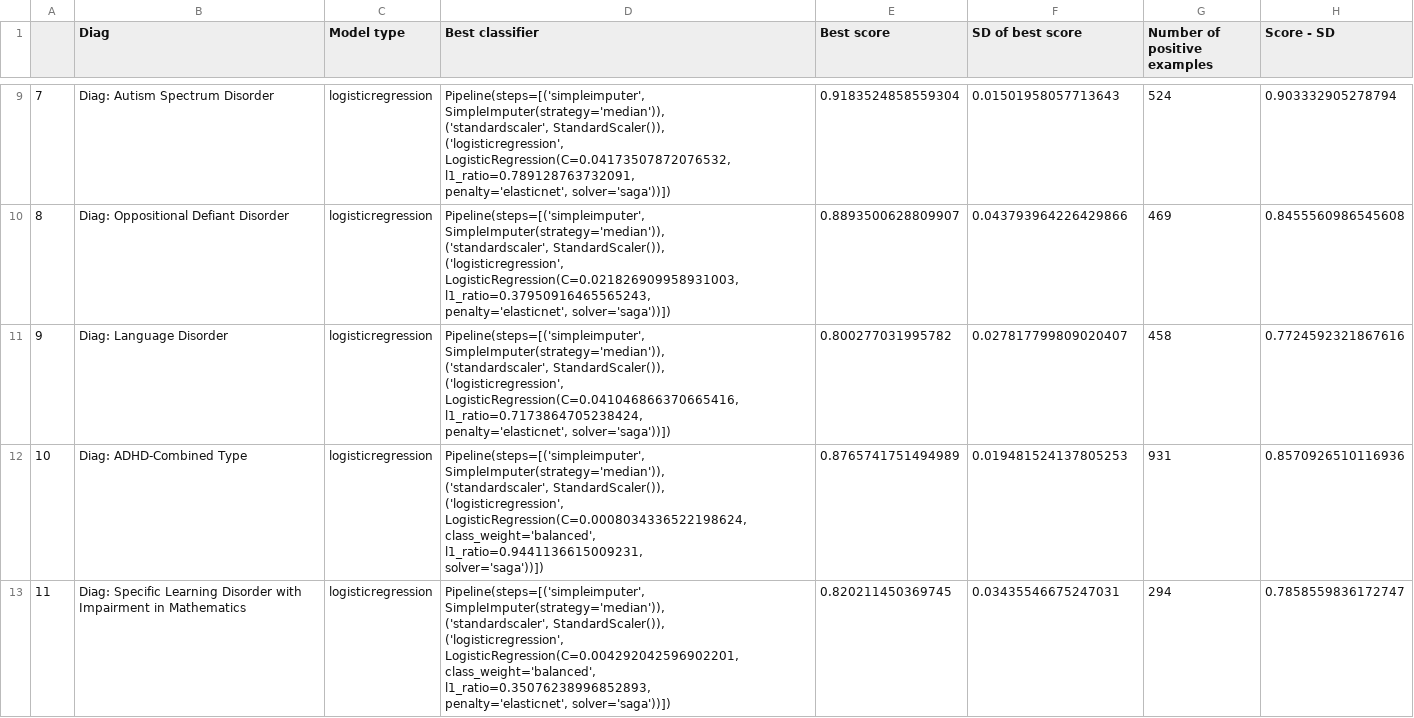
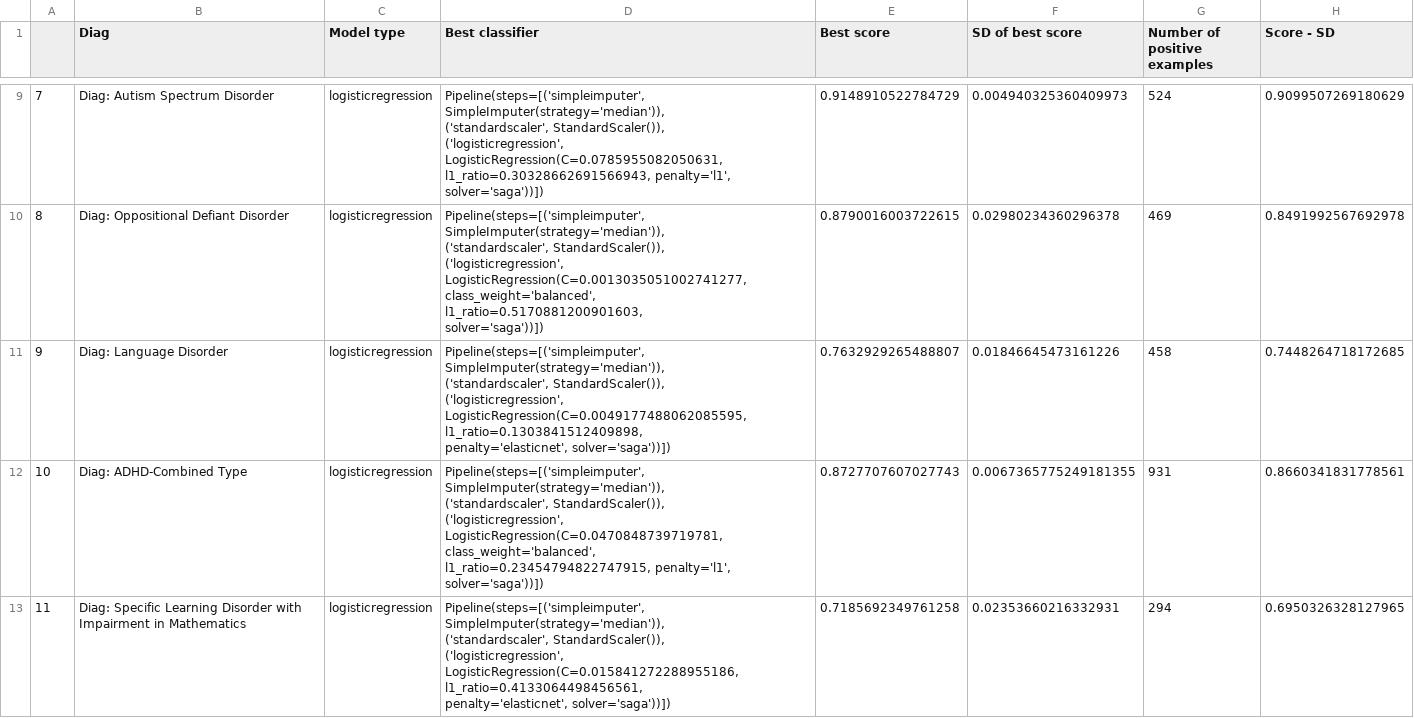
Before and after one commit to charlie42/diagnosis-predictor, a CSV file: reports/df_of_best_classifiers_and_their_scores.csv, drawn as a sheet; only a part is shown, gaps mark what is left out; the diff covers the shown part only.

```diff
--- a/reports/df_of_best_classifiers_and_their_scores.csv
+++ b/reports/df_of_best_classifiers_and_their_scores.csv
@@ -48,32 +47,32 @@
-7,Diag: Autism Spectrum Disorder,logisticregression,"Pipeline(steps=[('simpleimputer', SimpleImputer(strategy='median')),
-                ('standardscaler', StandardScaler()),
-                ('logisticregression',
-                 LogisticRegression(C=0.04173507872076532,
-                                    l1_ratio=0.789128763732091,
-                                    penalty='elasticnet', solver='saga'))])",0.9183524858559304,0.01501958057713643,524,0.903332905278794
-8,Diag: Oppositional Defiant Disorder,logisticregression,"Pipeline(steps=[('simpleimputer', SimpleImputer(strategy='median')),
-                ('standardscaler', StandardScaler()),
-                ('logisticregression',
-                 LogisticRegression(C=0.021826909958931003,
-                                    l1_ratio=0.37950916465565243,
-                                    penalty='elasticnet', solver='saga'))])",0.8893500628809907,0.043793964226429866,469,0.8455560986545608
-9,Diag: Language Disorder,logisticregression,"Pipeline(steps=[('simpleimputer', SimpleImputer(strategy='median')),
-                ('standardscaler', StandardScaler()),
-                ('logisticregression',
-                 LogisticRegression(C=0.041046866370665416,
-                                    l1_ratio=0.7173864705238424,
-                                    penalty='elasticnet', solver='saga'))])",0.800277031995782,0.027817799809020407,458,0.7724592321867616
-10,Diag: ADHD-Combined Type,logisticregression,"Pipeline(steps=[('simpleimputer', SimpleImputer(strategy='median')),
-                ('standardscaler', StandardScaler()),
-                ('logisticregression',
-                 LogisticRegression(C=0.0008034336522198624,
-                                    class_weight='balanced',
-                                    l1_ratio=0.9441136615009231,
-                                    solver='saga'))])",0.8765741751494989,0.019481524137805253,931,0.8570926510116936
-11,Diag: Specific Learning Disorder with Impairment in Mathematics,logisticregression,"Pipeline(steps=[('simpleimputer', SimpleImputer(strategy='median')),
-                ('standardscaler', StandardScaler()),
-                ('logisticregression',
-                 LogisticRegression(C=0.004292042596902201,
-                                    class_weight='balanced',
-                                    l1_ratio=0.35076238996852893,
-                                    penalty='elasticnet', solver='saga'))])",0.820211450369745,0.03435546675247031,294,0.7858559836172747
+7,Diag: Autism Spectrum Disorder,logisticregression,"Pipeline(steps=[('simpleimputer', SimpleImputer(strategy='median')),
+                ('standardscaler', StandardScaler()),
+                ('logisticregression',
+                 LogisticRegression(C=0.0785955082050631,
+                                    l1_ratio=0.30328662691566943, penalty='l1',
+                                    solver='saga'))])",0.9148910522784729,0.004940325360409973,524,0.9099507269180629
+8,Diag: Oppositional Defiant Disorder,logisticregression,"Pipeline(steps=[('simpleimputer', SimpleImputer(strategy='median')),
+                ('standardscaler', StandardScaler()),
+                ('logisticregression',
+                 LogisticRegression(C=0.0013035051002741277,
+                                    class_weight='balanced',
+                                    l1_ratio=0.5170881200901603,
+                                    solver='saga'))])",0.8790016003722615,0.02980234360296378,469,0.8491992567692978
+9,Diag: Language Disorder,logisticregression,"Pipeline(steps=[('simpleimputer', SimpleImputer(strategy='median')),
+                ('standardscaler', StandardScaler()),
+                ('logisticregression',
+                 LogisticRegression(C=0.0049177488062085595,
+                                    l1_ratio=0.1303841512409898,
+                                    penalty='elasticnet', solver='saga'))])",0.7632929265488807,0.01846645473161226,458,0.7448264718172685
+10,Diag: ADHD-Combined Type,logisticregression,"Pipeline(steps=[('simpleimputer', SimpleImputer(strategy='median')),
+                ('standardscaler', StandardScaler()),
+                ('logisticregression',
+                 LogisticRegression(C=0.0470848739719781,
+                                    class_weight='balanced',
+                                    l1_ratio=0.23454794822747915, penalty='l1',
+                                    solver='saga'))])",0.8727707607027743,0.0067365775249181355,931,0.8660341831778561
+11,Diag: Specific Learning Disorder with Impairment in Mathematics,logisticregression,"Pipeline(steps=[('simpleimputer', SimpleImputer(strategy='median')),
+                ('standardscaler', StandardScaler()),
+                ('logisticregression',
+                 LogisticRegression(C=0.015841272288955186,
+                                    l1_ratio=0.4133064498456561,
+                                    penalty='elasticnet', solver='saga'))])",0.7185692349761258,0.02353660216332931,294,0.6950326328127965
```
Also changed, not shown: 29 edited cells elsewhere in this file, 7 other files.
